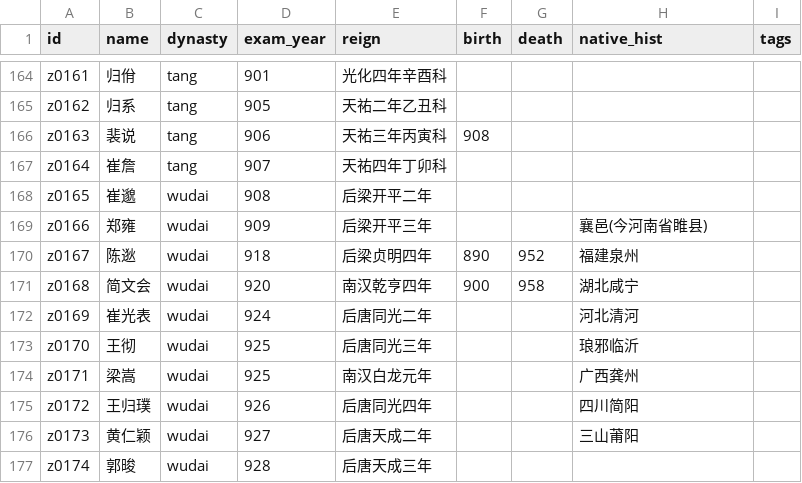
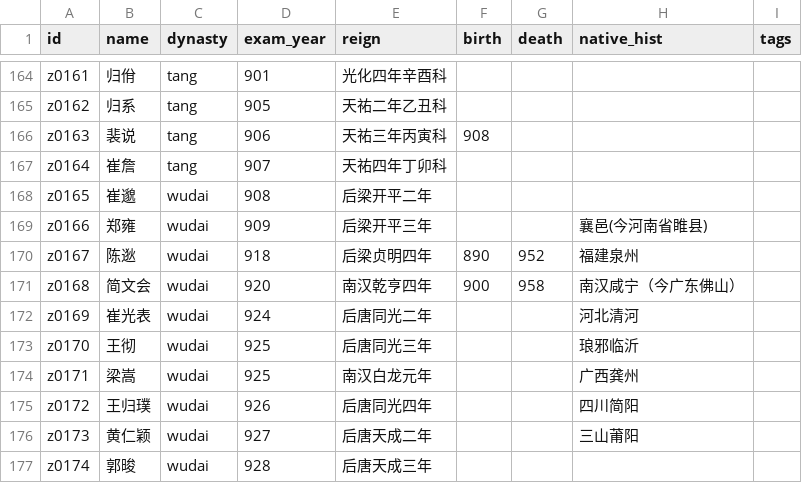
Before and after one commit to wakakacoding/zhuangyuan-galaxy, a TSV file: data/seed/roster.tsv, drawn as a sheet; only a part is shown, gaps mark what is left out.

Commit message:
feat(data): M5 T5 batch-01 深度档案 20 人 + CBDB 复核首轮 19 人确认
- 深度档案 16→36：唐 10 + 唐末赵氏 3 + 五代 5 + 辽 2；6 人挂 disputed（陳伯玉/張九齡/郭元振/崔液/婁師德/员半千 异说并存各挂出处）
- 勘误：z0168 简文会籍贯 湖北咸宁→南汉咸宁（今广东佛山）
- 出处表 +11（s0019–s0029：旧/新五代史、文苑英华、全唐文、唐会要、辽代石刻文编等）
- CBDB 复核首轮：19 人确认（12 生卒吻合+7 科年口径差），匹配 297/656；关系 108（+归仁翰→归融父子）
- 桑基入样 161→178

```diff
--- a/data/seed/roster.tsv
+++ b/data/seed/roster.tsv
@@ -170,3 +170,3 @@ z0166	郑雍	wudai	909	后梁开平三年			襄邑(今河南省睢县)
 z0167	陈逖	wudai	918	后梁贞明四年	890	952	福建泉州	
-z0168	简文会	wudai	920	南汉乾亨四年	900	958	湖北咸宁	
+z0168	简文会	wudai	920	南汉乾亨四年	900	958	南汉咸宁（今广东佛山）	
 z0169	崔光表	wudai	924	后唐同光二年			河北清河	
```
Also changed, not shown: 55 other files.
